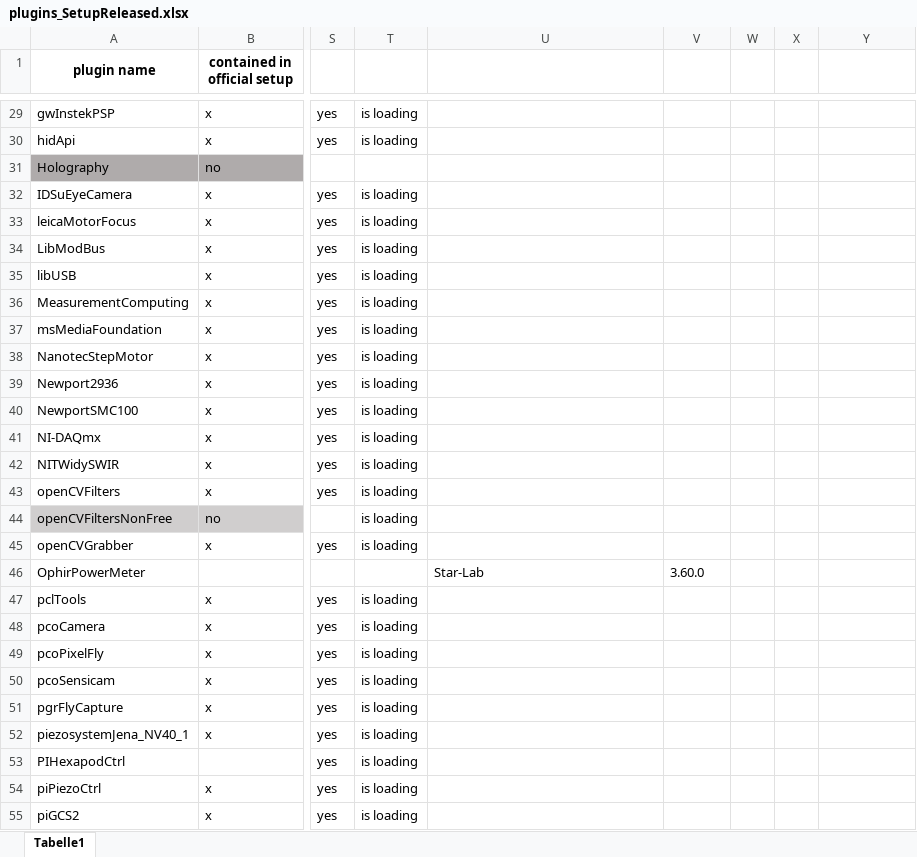
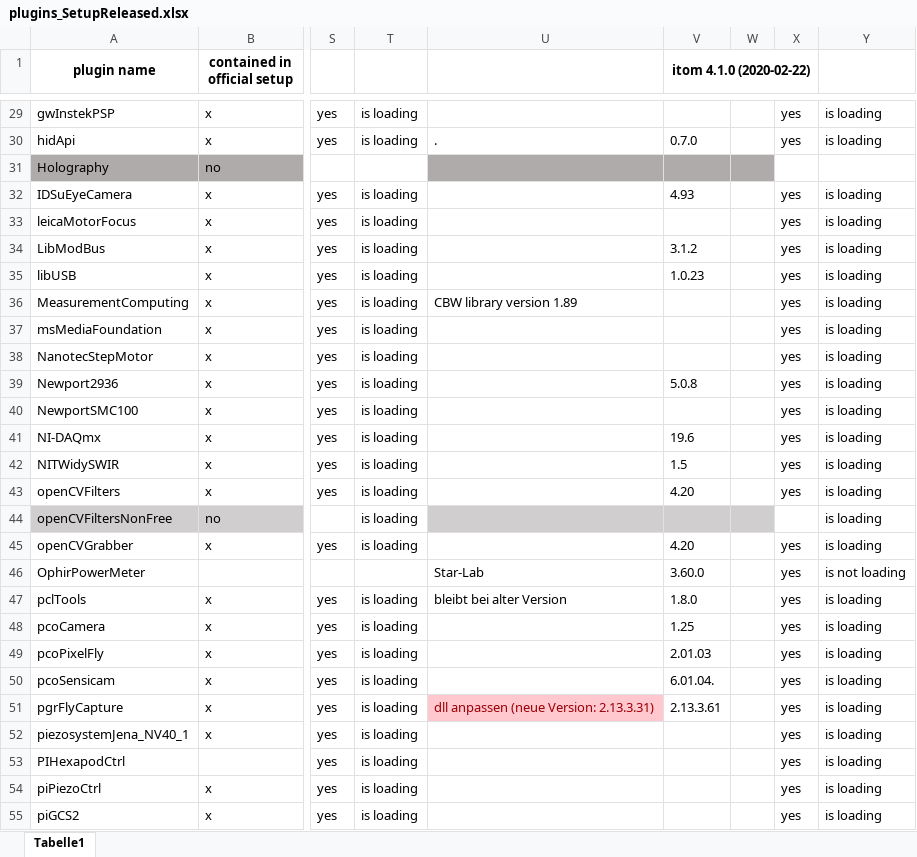
Before and after one commit to itom-project/plugins, an Excel workbook: plugins_SetupReleased.xlsx, sheet Tabelle1, drawn as a sheet; only a part is shown, gaps mark what is left out; values as stored, in another font and other column widths than the file's, no borders; conditional formats not drawn; the diff covers the shown part only; the diff names each change by its address in the sheet, - before the commit and + after, or states it on an @@ line.

```diff
--- a/plugins_SetupReleased.xlsx (sheet Tabelle1)
+++ b/plugins_SetupReleased.xlsx (sheet Tabelle1)
-V1: (empty)
+V1: itom 4.1.0 (2020-02-22)
+V1:X1 merged
-X29:X30: (empty)
+X29:X30: yes
-Y29:Y30: (empty)
+Y29:Y30: is loading
-U30: (empty)
+U30: .
-V30 (itom 4.1.0 (2020-02-22)): (empty)
+V30 (itom 4.1.0 (2020-02-22)): 0.7.0
-U31:W31 fill: none
+U31:W31 fill: #AFABAB
-V32 (itom 4.1.0 (2020-02-22)): (empty)
+V32 (itom 4.1.0 (2020-02-22)): 4.93
-X32:X43: (empty)
+X32:X43: yes
-Y32:Y45: (empty)
+Y32:Y45: is loading
-V34 (itom 4.1.0 (2020-02-22)): (empty)
+V34 (itom 4.1.0 (2020-02-22)): 3.1.2
-V35 (itom 4.1.0 (2020-02-22)): (empty)
+V35 (itom 4.1.0 (2020-02-22)): 1.0.23
-U36: (empty)
+U36: CBW library version 1.89
-V39 (itom 4.1.0 (2020-02-22)): (empty)
+V39 (itom 4.1.0 (2020-02-22)): 5.0.8
-V41 (itom 4.1.0 (2020-02-22)): (empty)
+V41 (itom 4.1.0 (2020-02-22)): 19.6
-V42 (itom 4.1.0 (2020-02-22)): (empty)
+V42 (itom 4.1.0 (2020-02-22)): 1.5
-V43 (itom 4.1.0 (2020-02-22)): (empty)
+V43 (itom 4.1.0 (2020-02-22)): 4.20
-U44:W44 fill: none
+U44:W44 fill: #D0CECE
-V45 (itom 4.1.0 (2020-02-22)): (empty)
+V45 (itom 4.1.0 (2020-02-22)): 4.20
-X45:X55: (empty)
+X45:X55: yes
-Y46: (empty)
+Y46: is not loading
-U47: (empty)
+U47: bleibt bei alter Version
-V47 (itom 4.1.0 (2020-02-22)): (empty)
+V47 (itom 4.1.0 (2020-02-22)): 1.8.0
-Y47:Y55: (empty)
+Y47:Y55: is loading
-V48 (itom 4.1.0 (2020-02-22)): (empty)
+V48 (itom 4.1.0 (2020-02-22)): 1.25
-V49 (itom 4.1.0 (2020-02-22)): (empty)
+V49 (itom 4.1.0 (2020-02-22)): 2.01.03
-V50 (itom 4.1.0 (2020-02-22)): (empty)
+V50 (itom 4.1.0 (2020-02-22)): 6.01.04.
-U51: (empty)
+U51: dll anpassen (neue Version: 2.13.3.31)
-U51 fill: none
+U51 fill: #FFC7CE
-V51 (itom 4.1.0 (2020-02-22)): (empty)
+V51 (itom 4.1.0 (2020-02-22)): 2.13.3.61
```
Also changed, not shown: 114 edited cells and cell formats elsewhere in this sheet.
